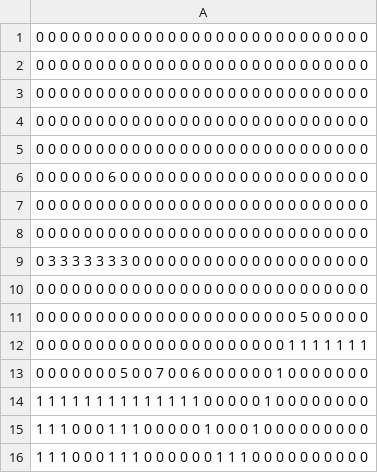
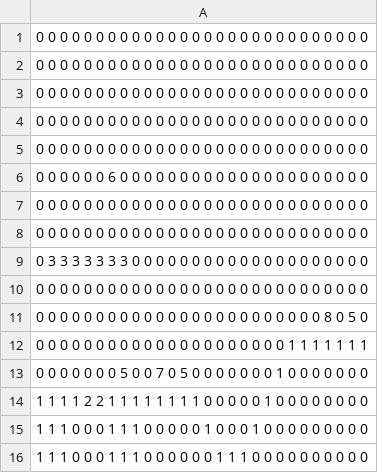
Before and after one commit to Fukuda097548205980248520795274/Huhai, a CSV file: TextFiles/Stage/stage1.csv, drawn as a sheet.

```diff
--- a/TextFiles/Stage/stage1.csv
+++ b/TextFiles/Stage/stage1.csv
@@ -10,6 +10,6 @@
 0 0 0 0 0 0 0 0 0 0 0 0 0 0 0 0 0 0 0 0 0 0 0 0 0 0 0 0
-0 0 0 0 0 0 0 0 0 0 0 0 0 0 0 0 0 0 0 0 0 0 5 0 0 0 0 0
+0 0 0 0 0 0 0 0 0 0 0 0 0 0 0 0 0 0 0 0 0 0 0 0 8 0 5 0
 0 0 0 0 0 0 0 0 0 0 0 0 0 0 0 0 0 0 0 0 0 1 1 1 1 1 1 1
-0 0 0 0 0 0 0 5 0 0 7 0 0 6 0 0 0 0 0 0 1 0 0 0 0 0 0 0
-1 1 1 1 1 1 1 1 1 1 1 1 1 1 0 0 0 0 0 1 0 0 0 0 0 0 0 0
+0 0 0 0 0 0 0 5 0 0 7 0 5 0 0 0 0 0 0 0 1 0 0 0 0 0 0 0
+1 1 1 1 2 2 1 1 1 1 1 1 1 1 0 0 0 0 0 1 0 0 0 0 0 0 0 0
 1 1 1 0 0 0 1 1 1 0 0 0 0 0 1 0 0 0 1 0 0 0 0 0 0 0 0 0
```
Also changed, not shown: 9 other files.
